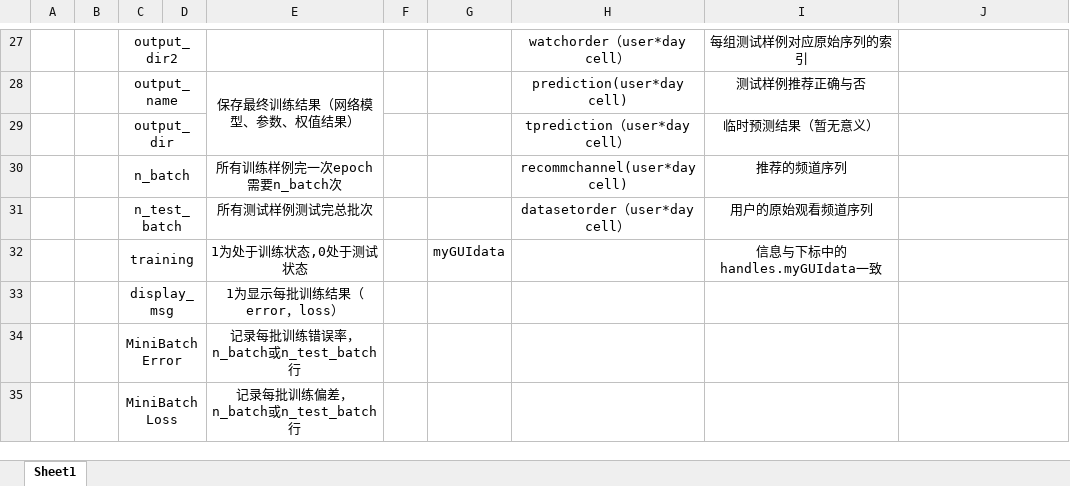
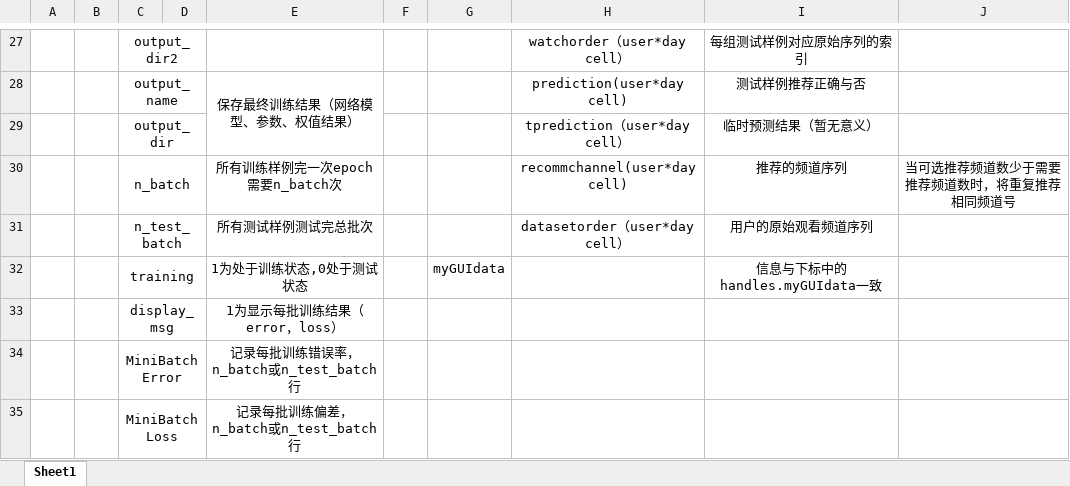
Before and after one commit to tonsam/IPTV-Code, an Excel workbook: LightNet参数说明文档.xlsx, sheet Sheet1, drawn as a sheet; only a part is shown, gaps mark what is left out; values as stored, in another font and other column widths than the file's, no borders; the diff names each change by its address in the sheet, - before the commit and + after, or states it on an @@ line.

```diff
--- a/LightNet参数说明文档.xlsx (sheet Sheet1)
+++ b/LightNet参数说明文档.xlsx (sheet Sheet1)
-J30: (empty)
+J30: 当可选推荐频道数少于需要推荐频道数时，将重复推荐相同频道号
```
Also changed, not shown: 18 other files.
